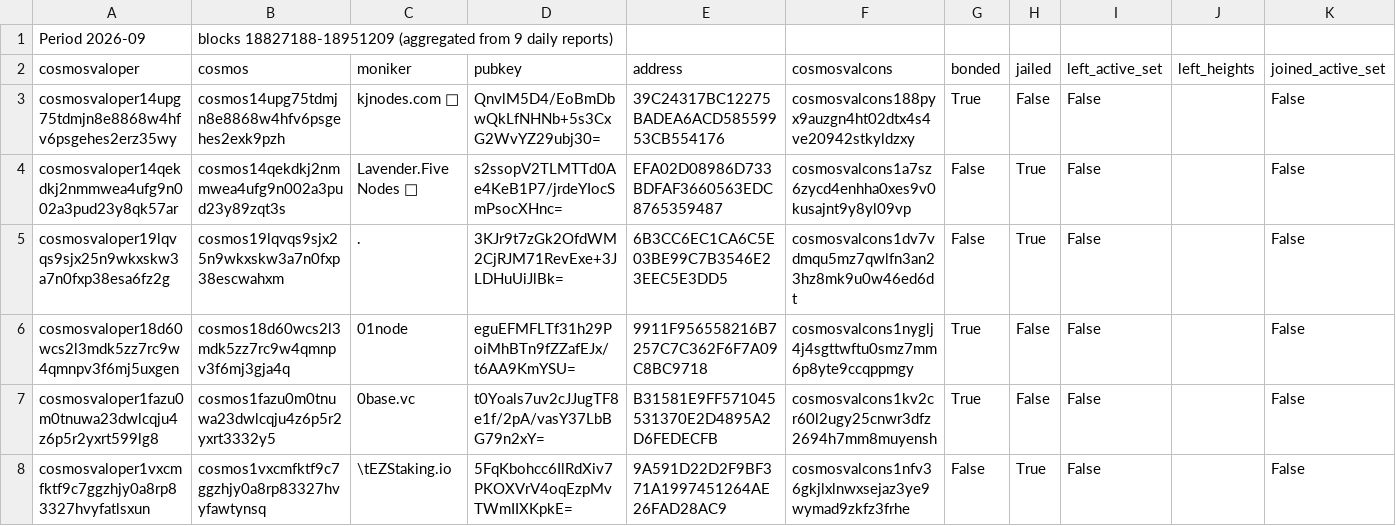
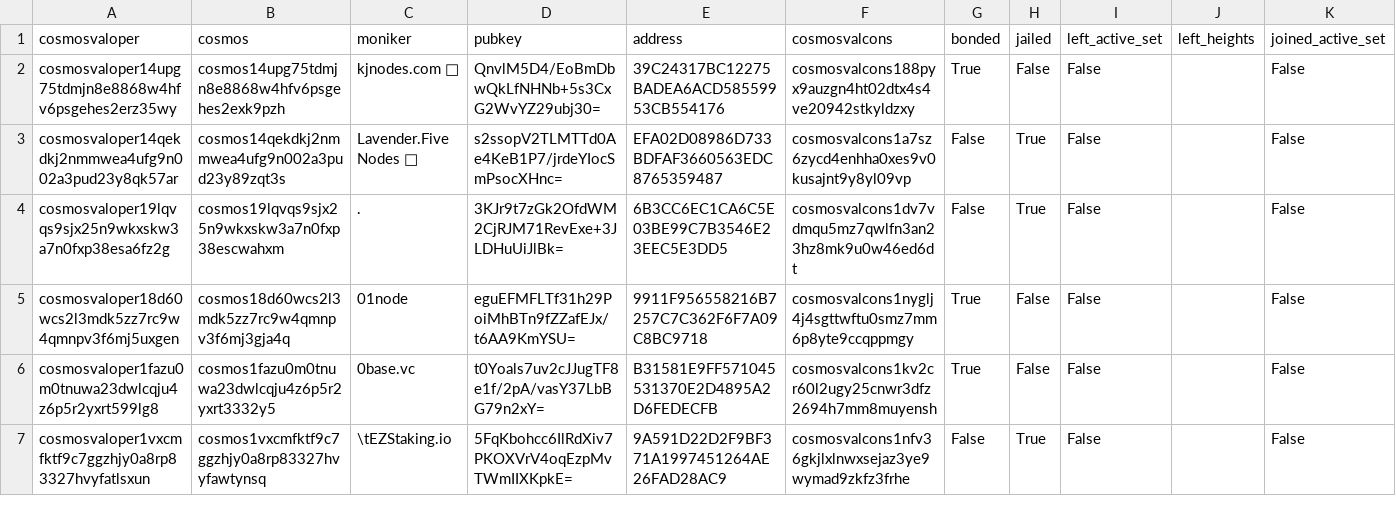
Before and after one commit to hyphacoop/cosmos-testnet-data, a CSV file: data_collected/2026/09/validator_report.2026-09.csv, drawn as a sheet; only a part is shown; rows hold the shown columns only; the diff names each change by its address in the sheet, - before the commit and + after, or states it on an @@ line.

```diff
--- a/data_collected/2026/09/validator_report.2026-09.csv
+++ b/data_collected/2026/09/validator_report.2026-09.csv
-row 1: Period 2026-09 | blocks 18827188-18951209 (aggregated from 9 daily reports)
```
Also changed, not shown: data_collected/2026/09/validator_report.2026-09-01.csv, data_collected/2026/09/validator_report.2026-09-02.csv, 8 other files.
